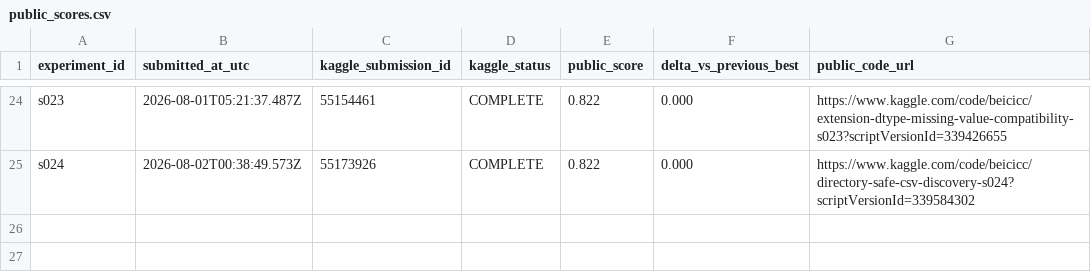
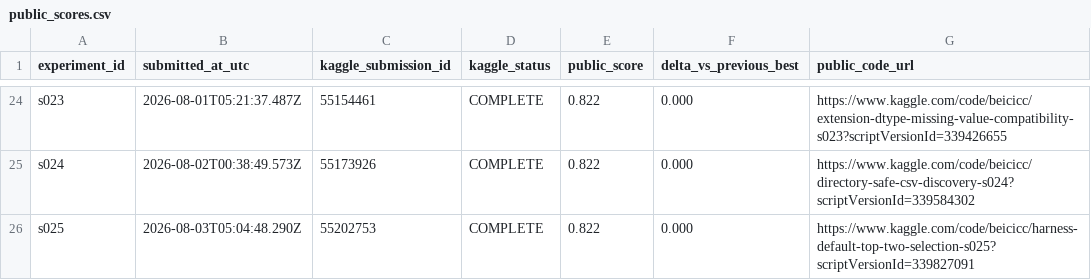
Before and after one commit to Beiciccc/autonomous-agent-prediction-beta, a CSV file: results/public_scores.csv, drawn as a sheet; only a part is shown, gaps mark what is left out.

Commit message:
Record s025 harness-default selection result

```diff
--- a/results/public_scores.csv
+++ b/results/public_scores.csv
@@ -25 +25,2 @@ s023,2026-08-01T05:21:37.487Z,55154461,COMPLETE,0.822,0.000,https://www.kaggle.c
 s024,2026-08-02T00:38:49.573Z,55173926,COMPLETE,0.822,0.000,https://www.kaggle.com/code/beicicc/directory-safe-csv-discovery-s024?scriptVersionId=339584302
+s025,2026-08-03T05:04:48.290Z,55202753,COMPLETE,0.822,0.000,https://www.kaggle.com/code/beicicc/harness-default-top-two-selection-s025?scriptVersionId=339827091
```
Also changed, not shown: 4 other files.
